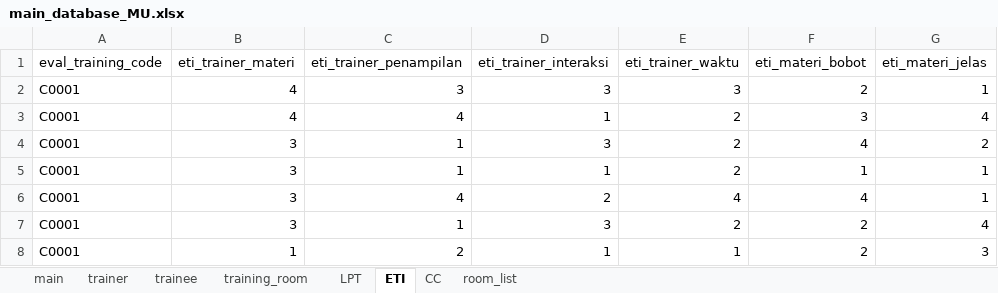
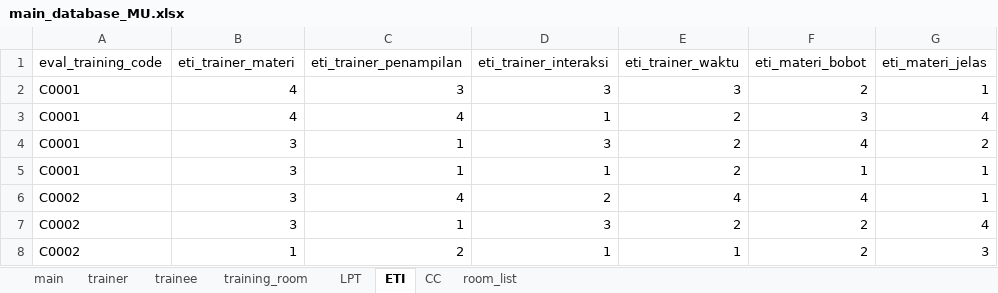
Before and after one commit to fahimhm/GUI4Meeting, an Excel workbook: script/database/main_database_MU.xlsx, sheet ETI, drawn as a sheet; only a part is shown; values as stored, in another font and other column widths than the file's, no borders; the diff names each change by its address in the sheet, - before the commit and + after, or states it on an @@ line.

```diff
--- a/script/database/main_database_MU.xlsx (sheet ETI)
+++ b/script/database/main_database_MU.xlsx (sheet ETI)
-A6:A8 (eval_training_code): C0001
+A6:A8 (eval_training_code): C0002
```
Also changed, not shown: sheet main, 2 other files.
